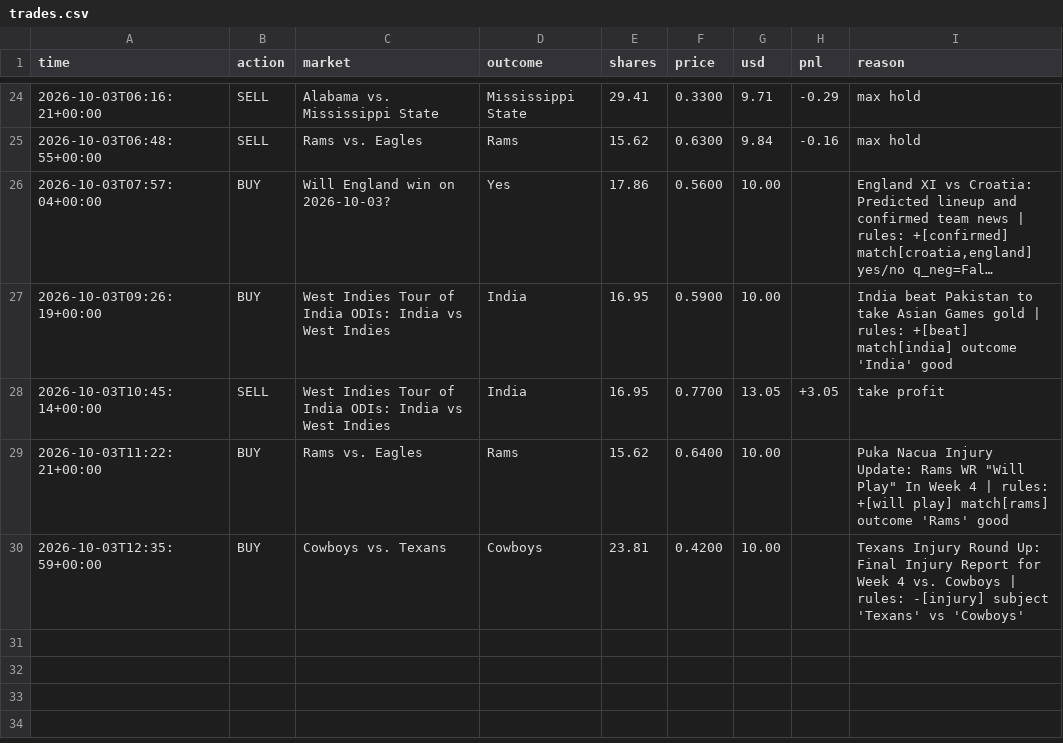
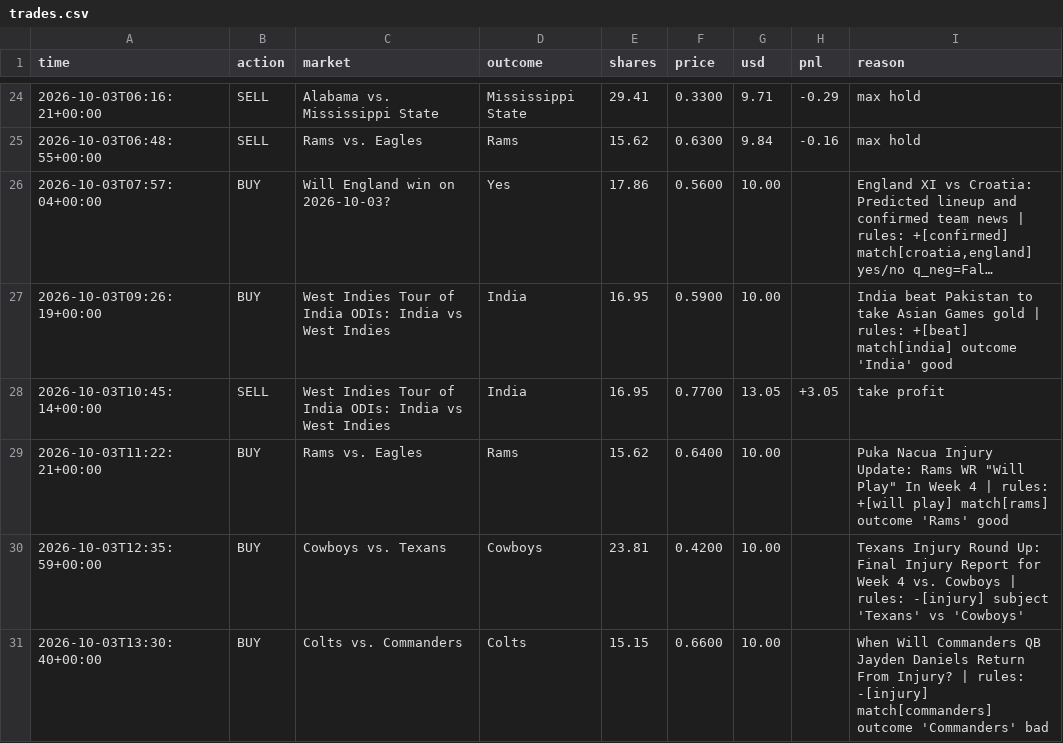
Before and after one commit to MoldyAxis395/polymarket-news-bot, a CSV file: data/trades.csv, drawn as a sheet; only a part is shown, gaps mark what is left out; long unchanged cells end in …; the diff names each change by its address in the sheet, - before the commit and + after, or states it on an @@ line.

```diff
--- a/data/trades.csv
+++ b/data/trades.csv
+row 31: 2026-10-03T13:30:40+00:00 | BUY | Colts vs. Commanders | Colts | 15.15 | 0.6600 | 10.00 |  | When Will Commanders QB Jayden Daniels Return From Injury? | rules: -[injury] match[commanders] outcome 'Commanders' bad
```
Also changed, not shown: 5 other files.
